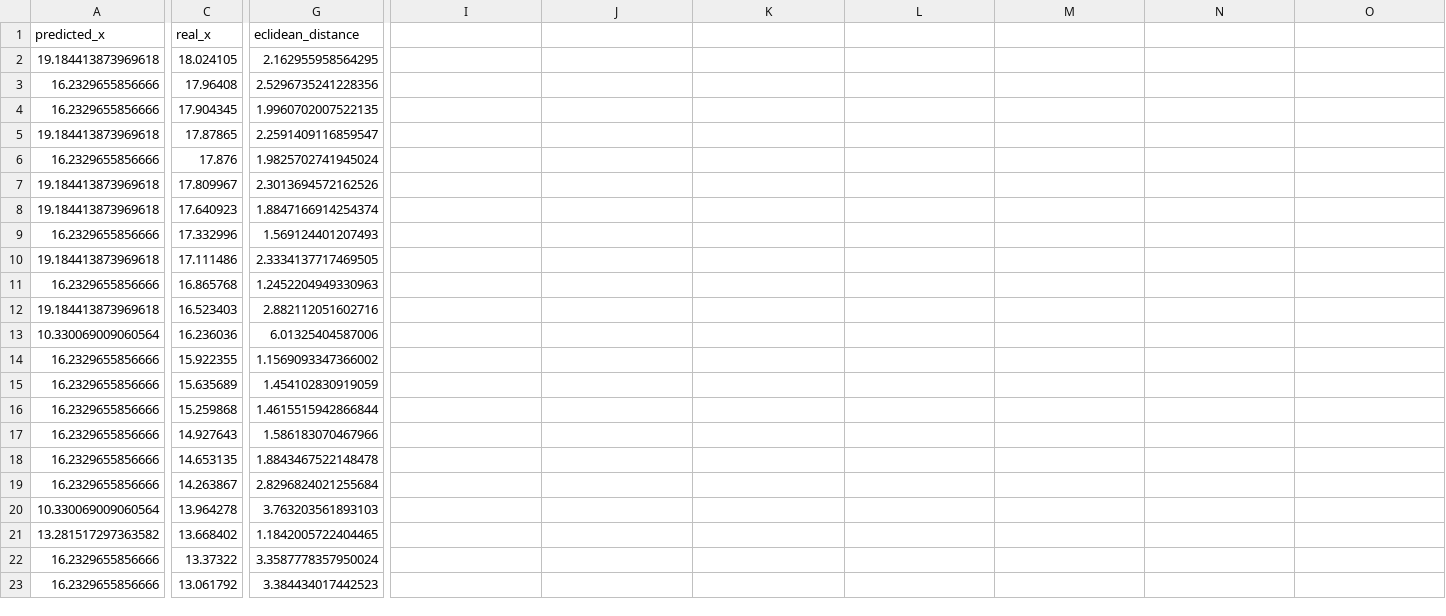
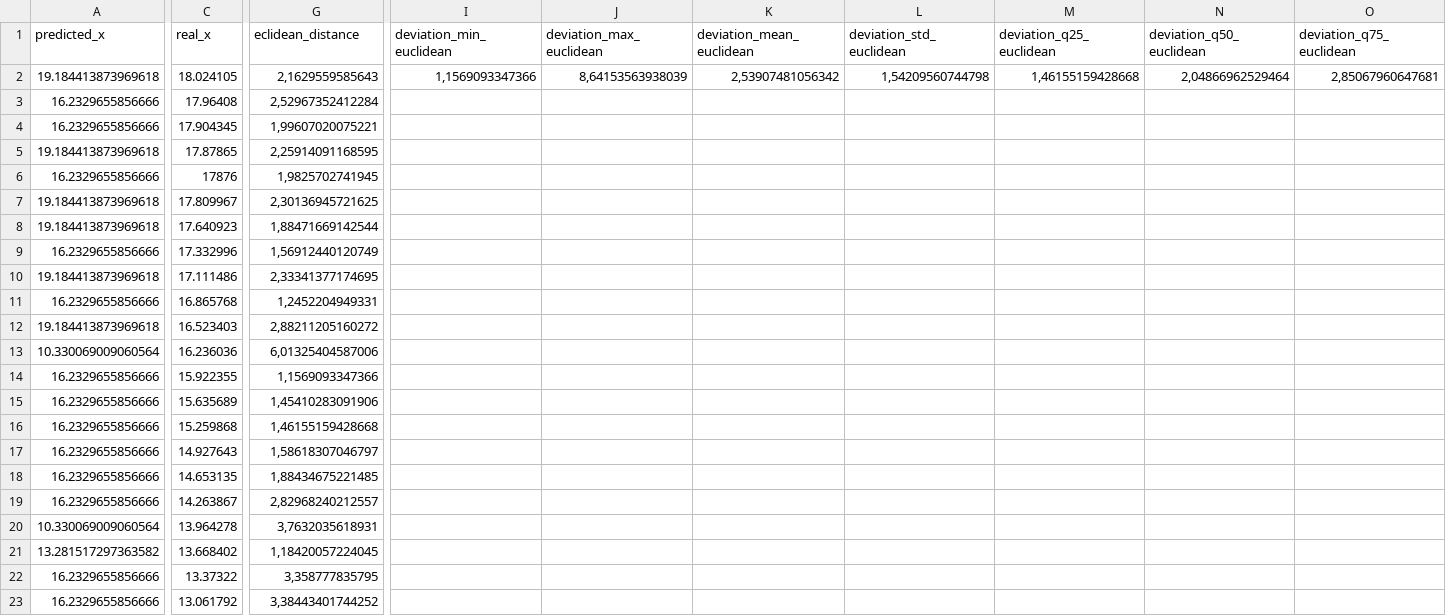
Before and after one commit to bertoferrero-research/tests_indoor_localisation_datasets, a CSV file: 01-posicionamiento/paper1/models/M7/minsensors_10/output_prediction/predictions.csv, drawn as a sheet; only a part is shown, gaps mark what is left out; the diff covers the shown part only; the diff names each change by its address in the sheet, - before the commit and + after, or states it on an @@ line.

```diff
--- a/01-posicionamiento/paper1/models/M7/minsensors_10/output_prediction/predictions.csv
+++ b/01-posicionamiento/paper1/models/M7/minsensors_10/output_prediction/predictions.csv
-I1: (empty)
+I1: deviation_min_euclidean
-J1: (empty)
+J1: deviation_max_euclidean
-K1: (empty)
+K1: deviation_mean_euclidean
-L1: (empty)
+L1: deviation_std_euclidean
-M1: (empty)
+M1: deviation_q25_euclidean
-N1: (empty)
+N1: deviation_q50_euclidean
-O1: (empty)
+O1: deviation_q75_euclidean
-G2 (eclidean_distance): 2.162955958564295
+G2 (eclidean_distance): 2,1629559585643
-I2 (deviation_min_euclidean): (empty)
+I2 (deviation_min_euclidean): 1,1569093347366
-J2 (deviation_max_euclidean): (empty)
+J2 (deviation_max_euclidean): 8,64153563938039
-K2 (deviation_mean_euclidean): (empty)
+K2 (deviation_mean_euclidean): 2,53907481056342
-L2 (deviation_std_euclidean): (empty)
+L2 (deviation_std_euclidean): 1,54209560744798
-M2 (deviation_q25_euclidean): (empty)
+M2 (deviation_q25_euclidean): 1,46155159428668
-N2 (deviation_q50_euclidean): (empty)
+N2 (deviation_q50_euclidean): 2,04866962529464
-O2 (deviation_q75_euclidean): (empty)
+O2 (deviation_q75_euclidean): 2,85067960647681
-G3 (eclidean_distance): 2.5296735241228356
+G3 (eclidean_distance): 2,52967352412284
-G4 (eclidean_distance): 1.9960702007522135
+G4 (eclidean_distance): 1,99607020075221
-G5 (eclidean_distance): 2.2591409116859547
+G5 (eclidean_distance): 2,25914091168595
-C6 (real_x): 17.876
+C6 (real_x): 17876
-G6 (eclidean_distance): 1.9825702741945024
+G6 (eclidean_distance): 1,9825702741945
-G7 (eclidean_distance): 2.3013694572162526
+G7 (eclidean_distance): 2,30136945721625
-G8 (eclidean_distance): 1.8847166914254374
+G8 (eclidean_distance): 1,88471669142544
-G9 (eclidean_distance): 1.569124401207493
+G9 (eclidean_distance): 1,56912440120749
-G10 (eclidean_distance): 2.3334137717469505
+G10 (eclidean_distance): 2,33341377174695
-G11 (eclidean_distance): 1.2452204949330963
+G11 (eclidean_distance): 1,2452204949331
-G12 (eclidean_distance): 2.882112051602716
+G12 (eclidean_distance): 2,88211205160272
-G13 (eclidean_distance): 6.01325404587006
+G13 (eclidean_distance): 6,01325404587006
-G14 (eclidean_distance): 1.1569093347366002
+G14 (eclidean_distance): 1,1569093347366
-G15 (eclidean_distance): 1.454102830919059
+G15 (eclidean_distance): 1,45410283091906
-G16 (eclidean_distance): 1.4615515942866844
+G16 (eclidean_distance): 1,46155159428668
-G17 (eclidean_distance): 1.586183070467966
+G17 (eclidean_distance): 1,58618307046797
-G18 (eclidean_distance): 1.8843467522148478
+G18 (eclidean_distance): 1,88434675221485
-G19 (eclidean_distance): 2.8296824021255684
+G19 (eclidean_distance): 2,82968240212557
-G20 (eclidean_distance): 3.763203561893103
+G20 (eclidean_distance): 3,7632035618931
-G21 (eclidean_distance): 1.1842005722404465
+G21 (eclidean_distance): 1,18420057224045
-G22 (eclidean_distance): 3.3587778357950024
+G22 (eclidean_distance): 3,358777835795
-G23 (eclidean_distance): 3.384434017442523
+G23 (eclidean_distance): 3,38443401744252
```
Also changed, not shown: 38 edited cells elsewhere in this file, 01-posicionamiento/paper1/models/M2/minsensors_10/output_prediction/predictions.csv.
